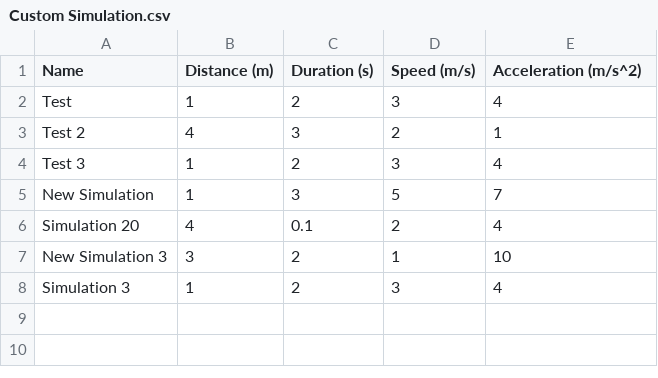
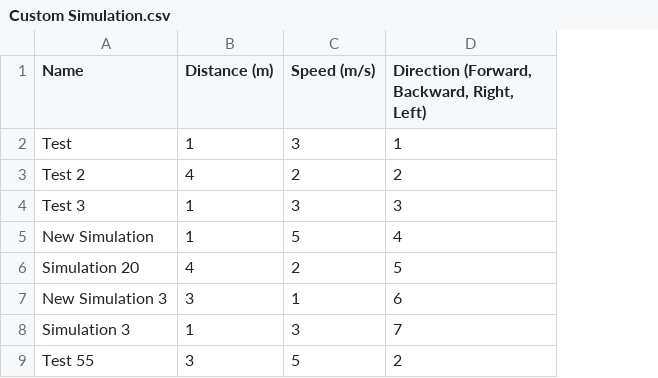
Before and after one commit to tckn223/EE491SlipAndTripSimulator, a CSV file: Data/Custom Simulation.csv, drawn as a sheet; removed rows and columns are numbered as before the commit, all else as after; the diff names each change by its address in the sheet, - before the commit and + after, or states it on an @@ line.

Commit message:
Update Database Columns

```diff
--- a/Data/Custom Simulation.csv
+++ b/Data/Custom Simulation.csv
-column C (Duration (s)), rows 2-8: 2 | 3 | 2 | 3 | 0.1 | 2 | 2
-D1: Acceleration (m/s^2)
+D1: Direction (Forward, Backward, Right, Left)
-D2: 4
+D2: 1
-D3: 1
+D3: 2
-D4: 4
+D4: 3
-D5: 7
+D5: 4
-D6: 4
+D6: 5
-D7: 10
+D7: 6
-D8: 4
+D8: 7
+row 9: Test 55 | 3 | 5 | 2
```
Also changed, not shown: 5 other files.
